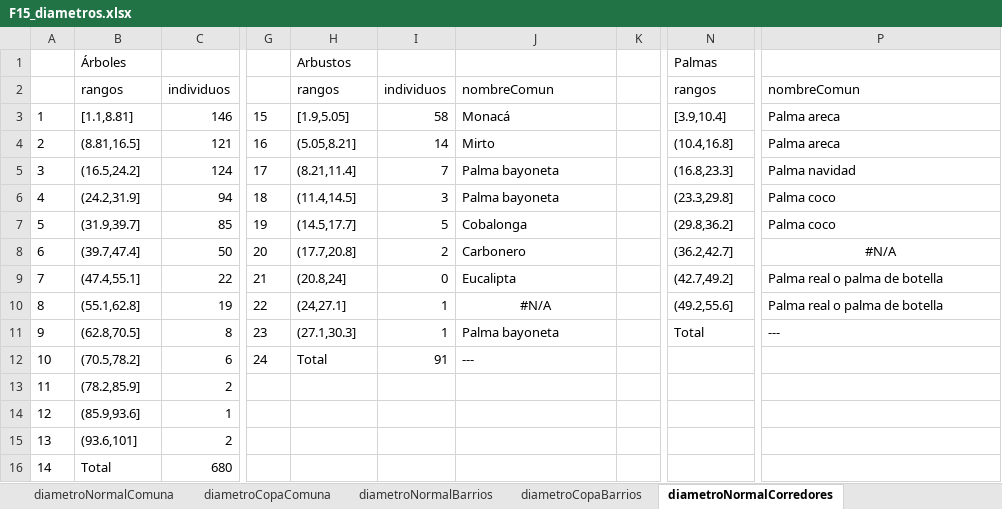
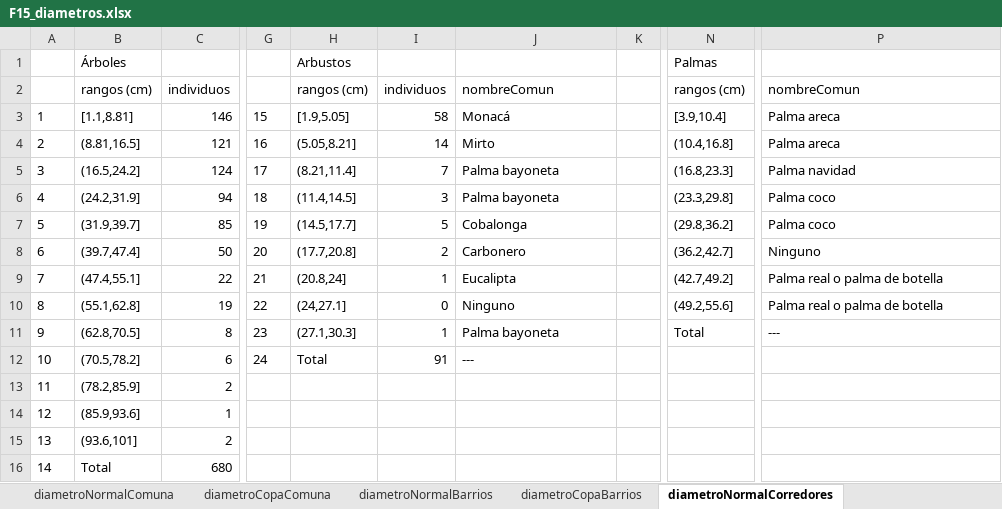
Before and after one commit to dresrok/GInfo, an Excel workbook: F15_diametros.xlsx, sheet diametroNormalCorredores, drawn as a sheet; only a part is shown, gaps mark what is left out; values as stored, in another font and other column widths than the file's, no borders; the diff names each change by its address in the sheet, - before the commit and + after, or states it on an @@ line.

```diff
--- a/F15_diametros.xlsx (sheet diametroNormalCorredores)
+++ b/F15_diametros.xlsx (sheet diametroNormalCorredores)
-B2: rangos
+B2: rangos (cm)
-H2: rangos
+H2: rangos (cm)
-N2: rangos
+N2: rangos (cm)
-P8: #N/A
+P8: Ninguno
-P8 alignment: center
+P8 alignment: left
-I9: 0
+I9: 1
-I10: 1
+I10: 0
-J10: #N/A
+J10: Ninguno
-J10 alignment: center
+J10 alignment: left
```
Also changed, not shown: sheet diametroNormalBarrios, sheet diametroNormalComuna, sheet diametroCopaBarrios, sheet diametroCopaComuna, sheet diametroNormalInstituciones, sheet diametroCopaInstituciones, 1 more sheet, F14_alturas.xlsx, F16_volumen.xlsx, 12 other files.
